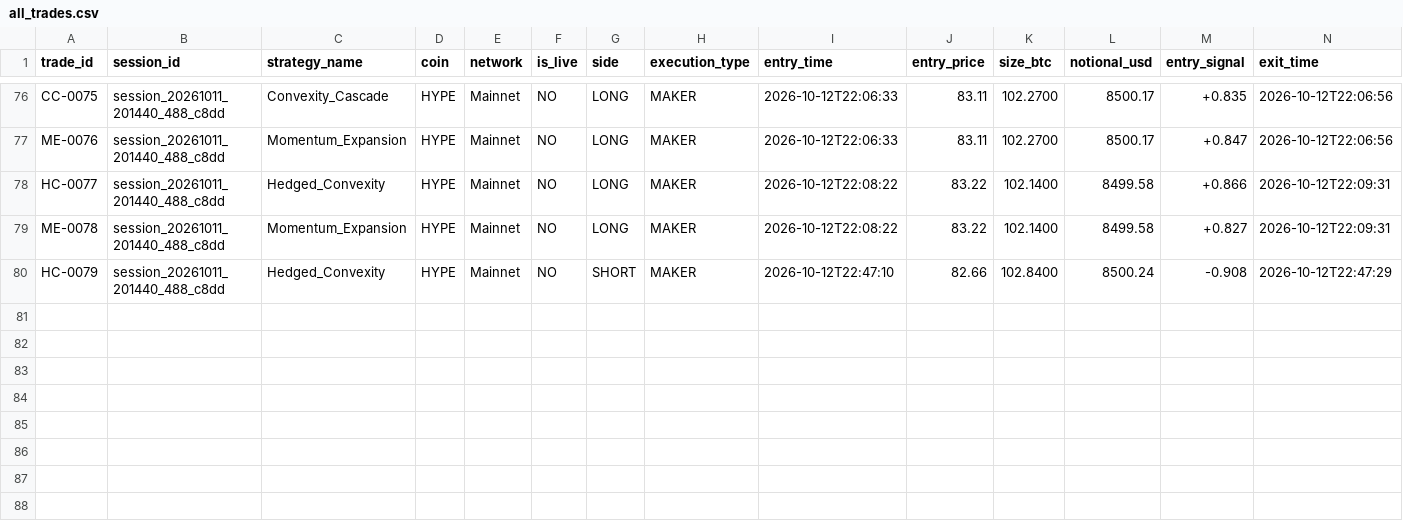
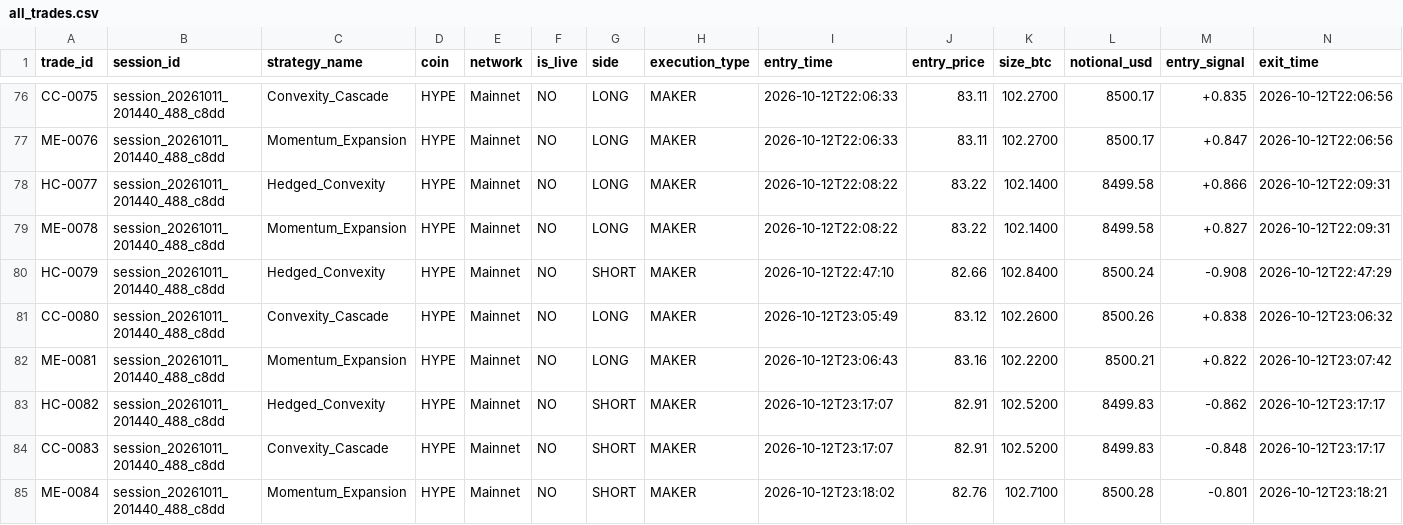
Before and after one commit to meet-g/l2-testnet, a CSV file: audits/session_20261011_201440_488_c8dd/all_trades.csv, drawn as a sheet; only a part is shown, gaps mark what is left out; rows hold the shown columns only; the diff names each change by its address in the sheet, - before the commit and + after, or states it on an @@ line.

```diff
--- a/audits/session_20261011_201440_488_c8dd/all_trades.csv
+++ b/audits/session_20261011_201440_488_c8dd/all_trades.csv
+row 81: CC-0080 | session_20261011_201440_488_c8dd | Convexity_Cascade | HYPE | Mainnet | NO | LONG | MAKER | 2026-10-12T23:05:49 | 83.12 | 102.2600 | 8500.26 | +0.838 | 2026-10-12T23:06:32
+row 82: ME-0081 | session_20261011_201440_488_c8dd | Momentum_Expansion | HYPE | Mainnet | NO | LONG | MAKER | 2026-10-12T23:06:43 | 83.16 | 102.2200 | 8500.21 | +0.822 | 2026-10-12T23:07:42
+row 83: HC-0082 | session_20261011_201440_488_c8dd | Hedged_Convexity | HYPE | Mainnet | NO | SHORT | MAKER | 2026-10-12T23:17:07 | 82.91 | 102.5200 | 8499.83 | -0.862 | 2026-10-12T23:17:17
+row 84: CC-0083 | session_20261011_201440_488_c8dd | Convexity_Cascade | HYPE | Mainnet | NO | SHORT | MAKER | 2026-10-12T23:17:07 | 82.91 | 102.5200 | 8499.83 | -0.848 | 2026-10-12T23:17:17
+row 85: ME-0084 | session_20261011_201440_488_c8dd | Momentum_Expansion | HYPE | Mainnet | NO | SHORT | MAKER | 2026-10-12T23:18:02 | 82.76 | 102.7100 | 8500.28 | -0.801 | 2026-10-12T23:18:21
```
Also changed, not shown: audits/session_20261011_201440_488_c8dd/strategies/Convexity_Cascade.csv, audits/session_20261011_201440_488_c8dd/strategies/Hedged_Convexity.csv, 31 other files.
